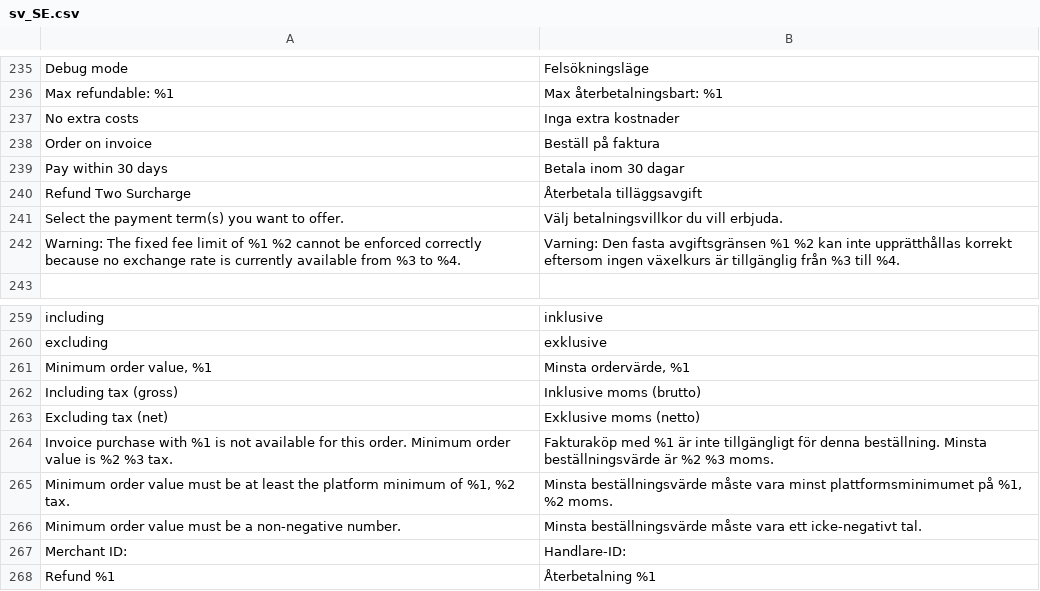
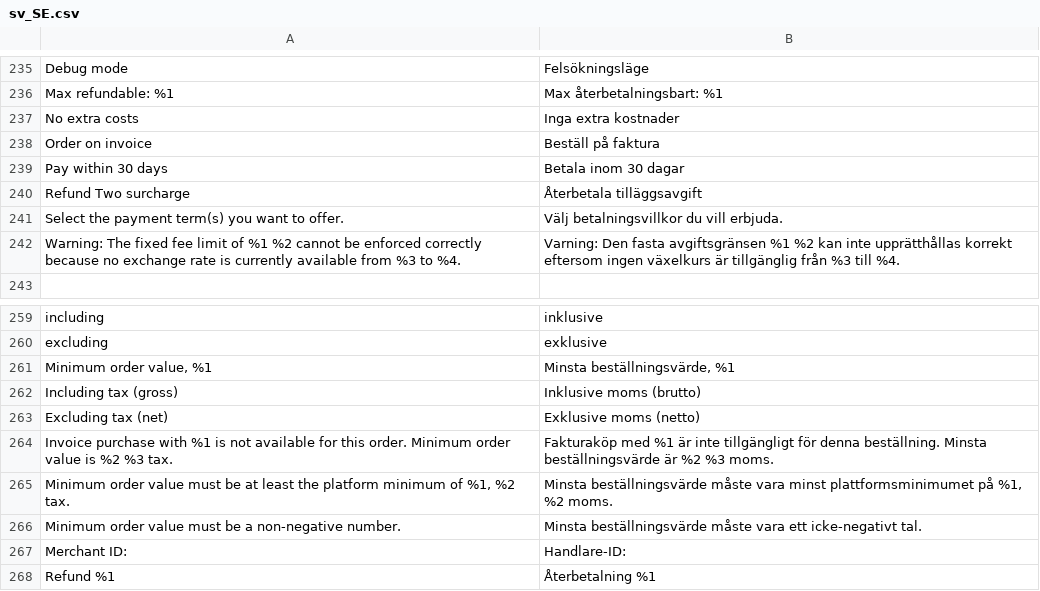
Before and after one commit to two-inc/magento-plugin, a CSV file: i18n/sv_SE.csv, drawn as a sheet; only a part is shown, gaps mark what is left out.

```diff
--- a/i18n/sv_SE.csv
+++ b/i18n/sv_SE.csv
@@ -239,3 +239,3 @@
 "Pay within 30 days","Betala inom 30 dagar"
-"Refund Two Surcharge","Återbetala tilläggsavgift"
+"Refund Two surcharge","Återbetala tilläggsavgift"
 "Select the payment term(s) you want to offer.","Välj betalningsvillkor du vill erbjuda."
@@ -260,3 +260,3 @@
 "excluding","exklusive"
-"Minimum order value, %1","Minsta ordervärde, %1"
+"Minimum order value, %1","Minsta beställningsvärde, %1"
 "Including tax (gross)","Inklusive moms (brutto)"
```
Also changed, not shown: i18n/nb_NO.csv, i18n/nl_NL.csv, 9 other files.
